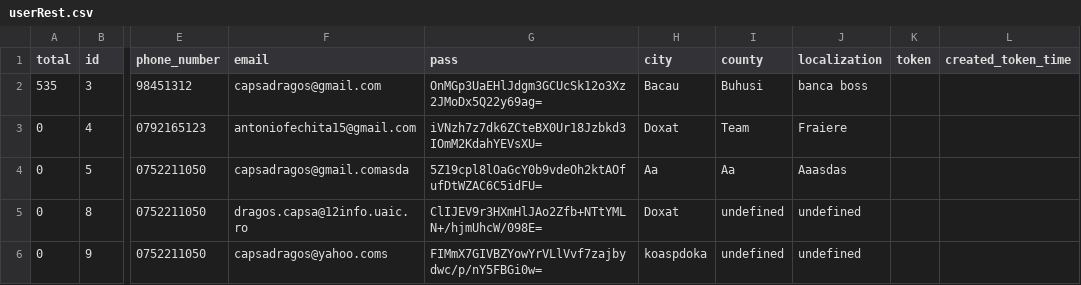
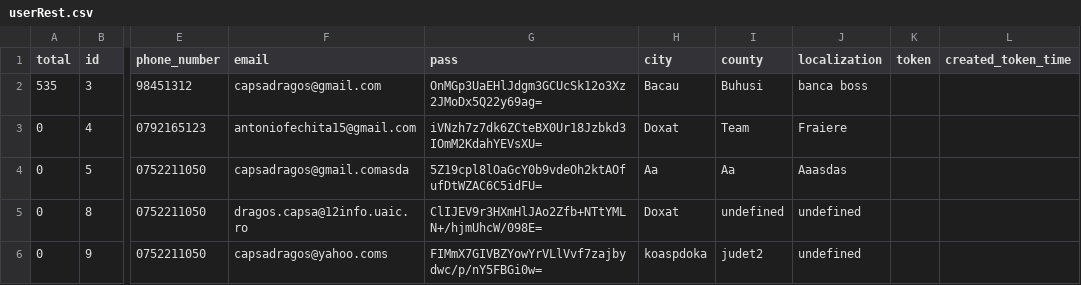
Before and after one commit to CapsaDragosGabriel/Antorii, a CSV file: csv_files/userRest.csv, drawn as a sheet; only a part is shown, gaps mark what is left out; the diff names each change by its address in the sheet, - before the commit and + after, or states it on an @@ line.

```diff
--- a/csv_files/userRest.csv
+++ b/csv_files/userRest.csv
-I6 (county): undefined
+I6 (county): judet2
```
Also changed, not shown: csv_files/restaurants.csv, csv_files/ride_shares.csv, 25 other files.
